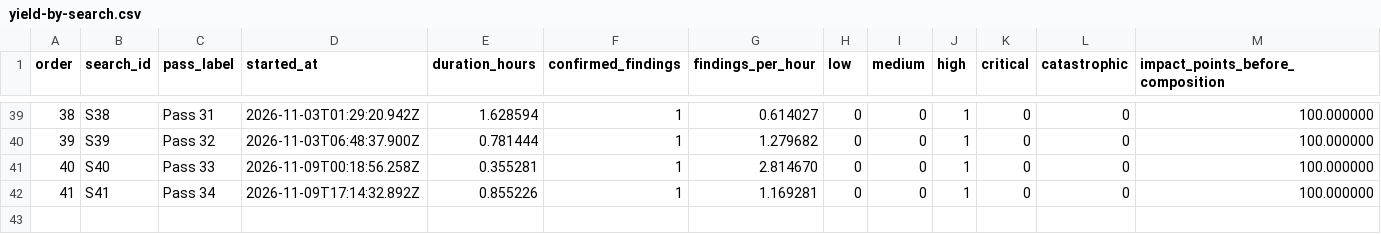
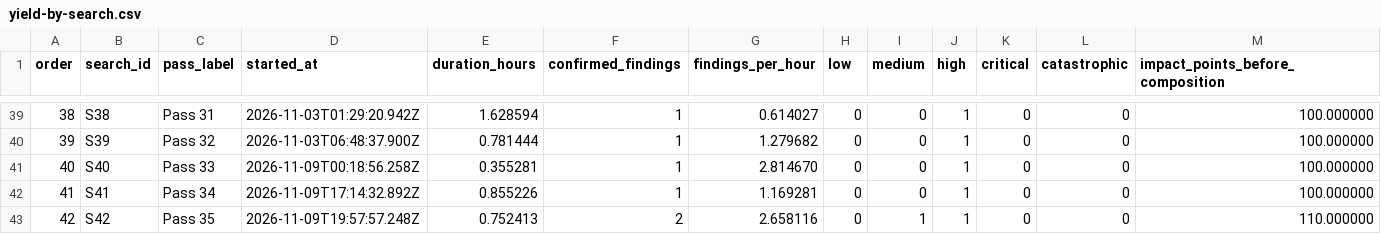
Before and after one commit to JD-P/httpd-rs, a CSV file: adversarial/yield-index/yield-by-search.csv, drawn as a sheet; only a part is shown, gaps mark what is left out; rows hold the shown columns only; the diff names each change by its address in the sheet, - before the commit and + after, or states it on an @@ line.

Commit message:
Add more adversarial findings

```diff
--- a/adversarial/yield-index/yield-by-search.csv
+++ b/adversarial/yield-index/yield-by-search.csv
+row 43: 42 | S42 | Pass 35 | 2026-11-09T19:57:57.248Z | 0.752413 | 2 | 2.658116 | 0 | 1 | 1 | 0 | 0 | 110.000000
```
Also changed, not shown: 10 other files.
